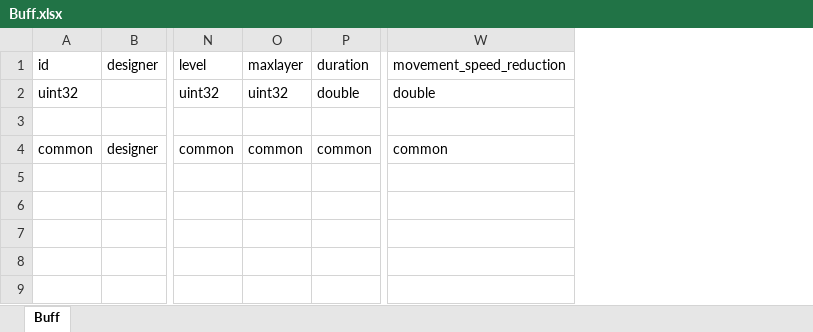
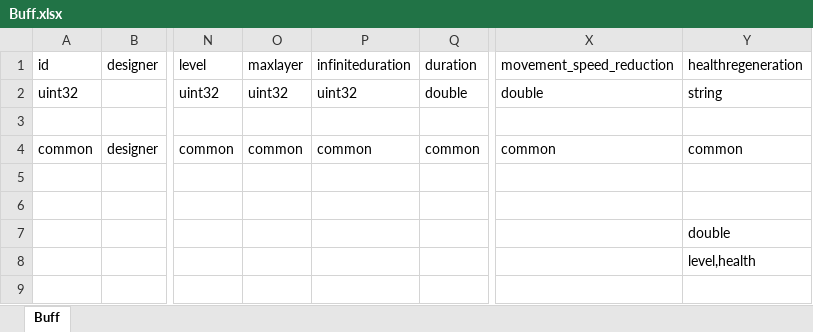
Before and after one commit to luyuancpp/mmorpg, an Excel workbook: bin/config/xlsx/Buff.xlsx, sheet Buff, drawn as a sheet; only a part is shown, gaps mark what is left out; values as stored, in another font and other column widths than the file's, no borders; the diff covers the shown part only; the diff names each change by its address in the sheet, - before the commit and + after, or states it on an @@ line.

```diff
--- a/bin/config/xlsx/Buff.xlsx (sheet Buff)
+++ b/bin/config/xlsx/Buff.xlsx (sheet Buff)
+column P, rows 1-4: infiniteduration | uint32 |  | common
+column Y, rows 1-8: healthregeneration | string |  | common |  |  | double | level,health
```
Also changed, not shown: 1 added row and 1 edited cell elsewhere in this sheet, bin/config/xlsx/Skill.xlsx, 15 other files.
